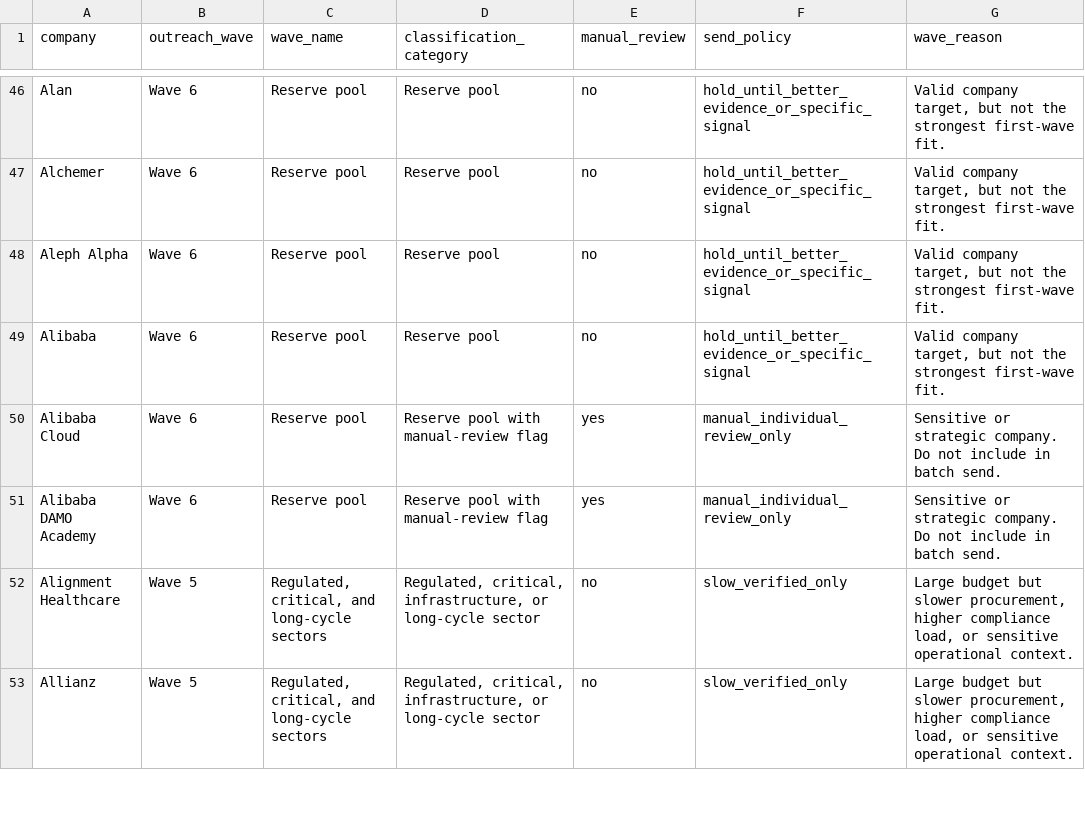
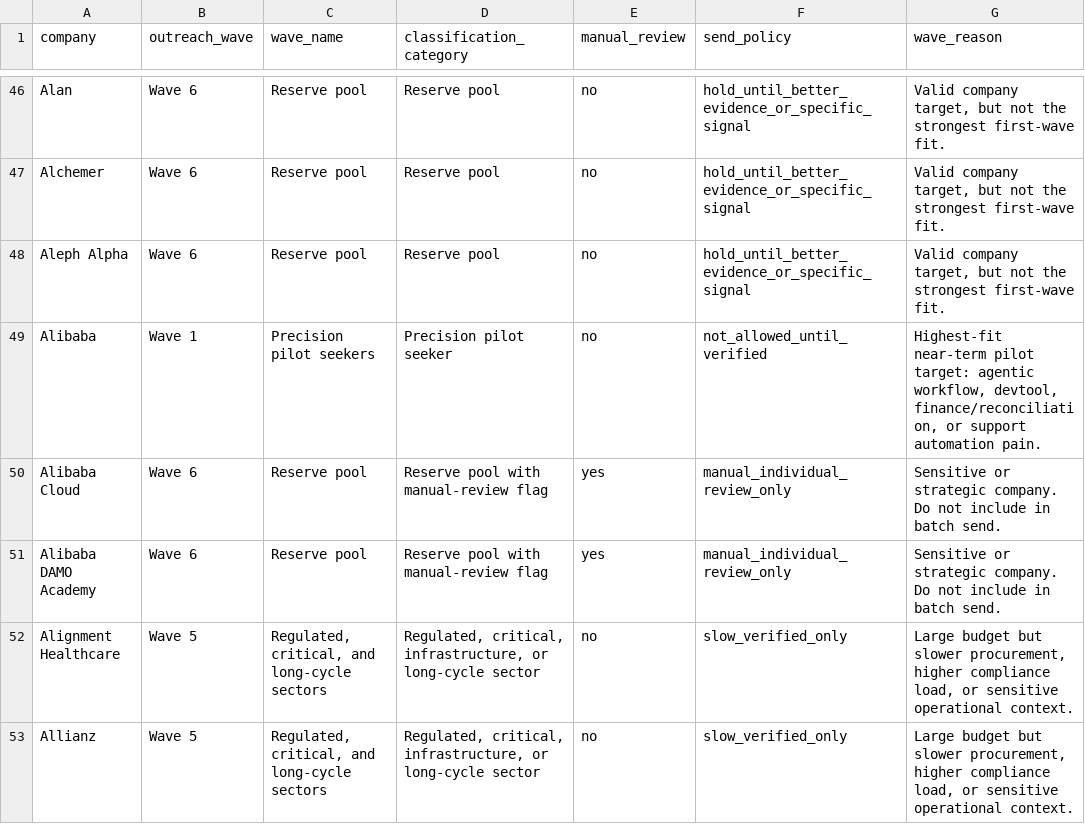
Before and after one commit to mrclarkonline-cyber/specshift-sps-evaluator, a CSV file: v0_5/outreach_pipeline/choice_c_company_wave_assignments_v0_1.csv, drawn as a sheet; only a part is shown, gaps mark what is left out; the diff covers the shown part only.

Commit message:
Assign company-only targets to Wave 1

```diff
--- a/v0_5/outreach_pipeline/choice_c_company_wave_assignments_v0_1.csv
+++ b/v0_5/outreach_pipeline/choice_c_company_wave_assignments_v0_1.csv
@@ -48,3 +48,3 @@ Alchemer,Wave 6,Reserve pool,Reserve pool,no,hold_until_better_evidence_or_speci
 Aleph Alpha,Wave 6,Reserve pool,Reserve pool,no,hold_until_better_evidence_or_specific_signal,"Valid company target, but not the strongest first-wave fit."
-Alibaba,Wave 6,Reserve pool,Reserve pool,no,hold_until_better_evidence_or_specific_signal,"Valid company target, but not the strongest first-wave fit."
+Alibaba,Wave 1,Precision pilot seekers,Precision pilot seeker,no,not_allowed_until_verified,"Highest-fit near-term pilot target: agentic workflow, devtool, finance/reconciliation, or support automation pain."
 Alibaba Cloud,Wave 6,Reserve pool,Reserve pool with manual-review flag,yes,manual_individual_review_only,Sensitive or strategic company. Do not include in batch send.
```
Also changed, not shown: 40 edited cells elsewhere in this file, 2 other files.
